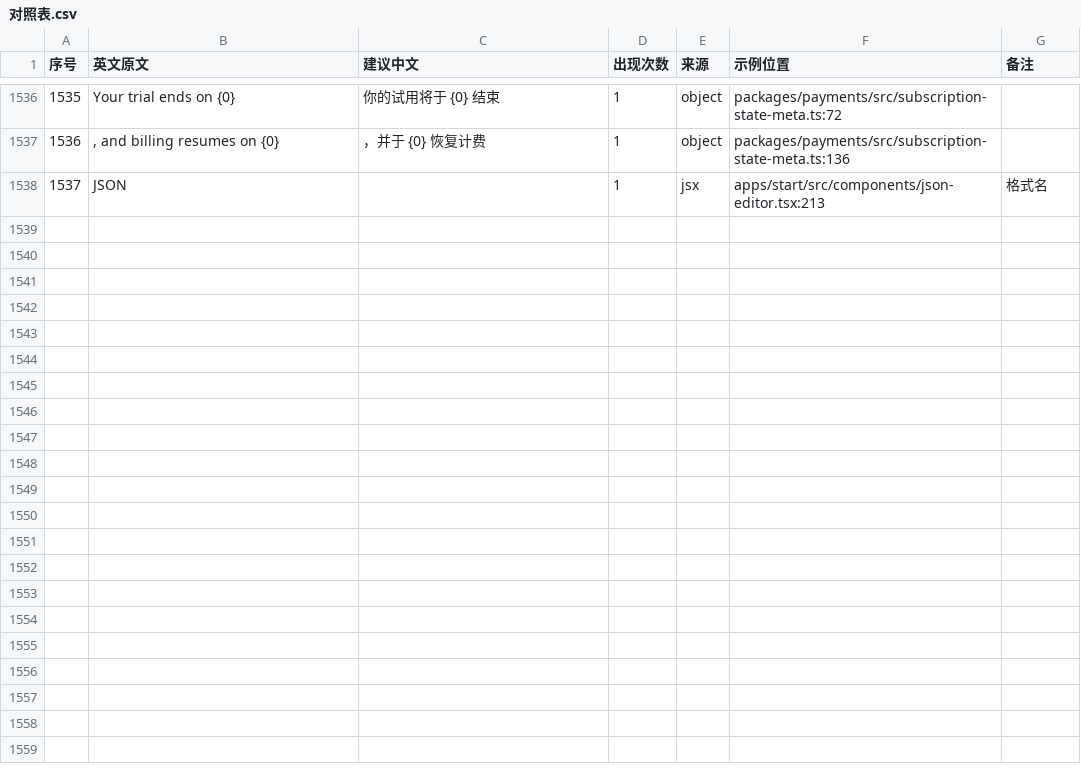
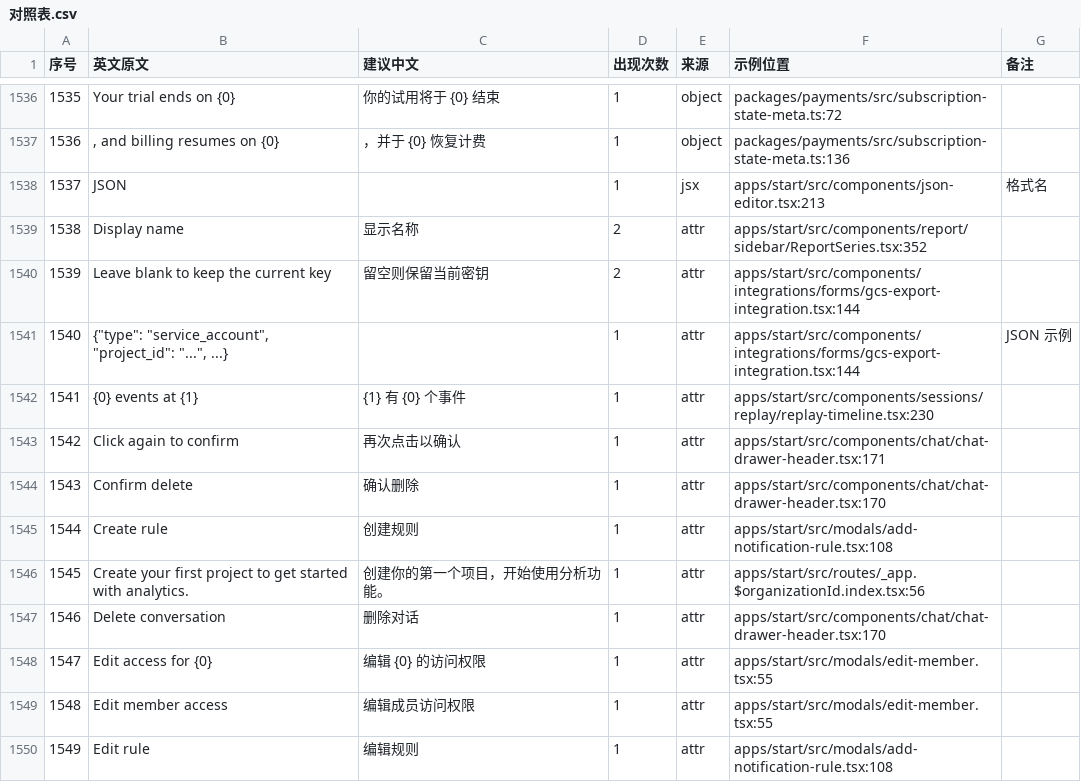
Before and after one commit to moonlightsh/openpanel, a CSV file: packages/i18n-zh/catalog/对照表.csv, drawn as a sheet; only a part is shown, gaps mark what is left out; the diff covers the shown part only.

Commit message:
fix(i18n-zh): 白名单 JSX 属性支持条件/逻辑字符串分支（Round5 BLOCKER）
placeholder/aria-label 等白名单属性值为 ConditionalExpression/LogicalExpression
时，此前只处理直接字符串/模板而漏改写分支。现 extract 走 addLeaves、plugin 走
rewriteExprString，与其余白名单位置同源，补齐条件/逻辑形态在所有白名单位置的覆盖。
修复 report-fixed-events/ReportSeries 的条件 placeholder、replay-timeline 的条件
aria-label 等英文残留。新增 22 条译文（示例 JSON/密钥保持英文）、2 条属性条件单测。

typecheck 0 / vitest 40 / 对账 missing=0 empty=0 / build 0。

Co-Authored-By: Pi

```diff
--- a/packages/i18n-zh/catalog/对照表.csv
+++ b/packages/i18n-zh/catalog/对照表.csv
@@ -1538 +1538,13 @@
 1537,"JSON","",1,"jsx","apps/start/src/components/json-editor.tsx:213","格式名"
+1538,"Display name","显示名称",2,"attr","apps/start/src/components/report/sidebar/ReportSeries.tsx:352",""
+1539,"Leave blank to keep the current key","留空则保留当前密钥",2,"attr","apps/start/src/components/integrations/forms/gcs-export-integration.tsx:144",""
+1540,"{""type"": ""service_account"", ""project_id"": ""..."", ...}","",1,"attr","apps/start/src/components/integrations/forms/gcs-export-integration.tsx:144","JSON 示例"
+1541,"{0} events at {1}","{1} 有 {0} 个事件",1,"attr","apps/start/src/components/sessions/replay/replay-timeline.tsx:230",""
+1542,"Click again to confirm","再次点击以确认",1,"attr","apps/start/src/components/chat/chat-drawer-header.tsx:171",""
+1543,"Confirm delete","确认删除",1,"attr","apps/start/src/components/chat/chat-drawer-header.tsx:170",""
+1544,"Create rule","创建规则",1,"attr","apps/start/src/modals/add-notification-rule.tsx:108",""
+1545,"Create your first project to get started with analytics.","创建你的第一个项目，开始使用分析功能。",1,"attr","apps/start/src/routes/_app.$organizationId.index.tsx:56",""
+1546,"Delete conversation","删除对话",1,"attr","apps/start/src/components/chat/chat-drawer-header.tsx:170",""
+1547,"Edit access for {0}","编辑 {0} 的访问权限",1,"attr","apps/start/src/modals/edit-member.tsx:55",""
+1548,"Edit member access","编辑成员访问权限",1,"attr","apps/start/src/modals/edit-member.tsx:55",""
+1549,"Edit rule","编辑规则",1,"attr","apps/start/src/modals/add-notification-rule.tsx:108",""
```
Also changed, not shown: 12 added rows and 3 edited cells elsewhere in this file, packages/i18n-zh/catalog/_bilingual.tsv, packages/i18n-zh/catalog/_inventory_delta.tsv, 9 other files.
